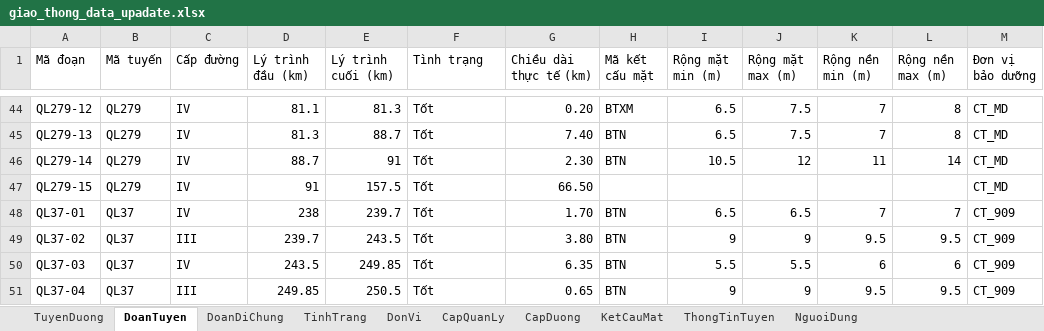
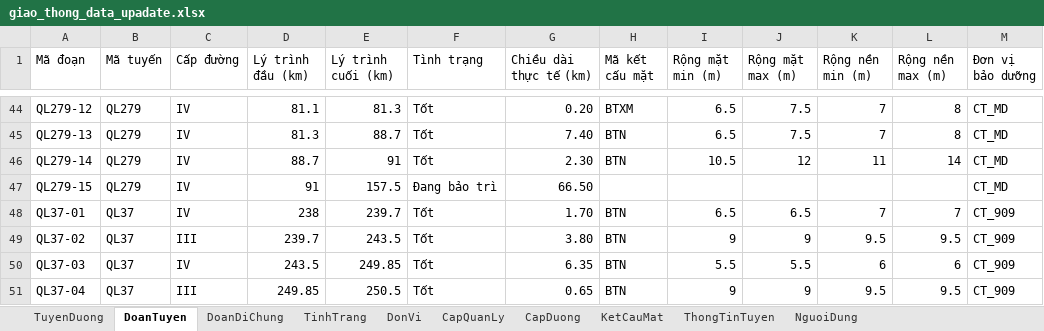
Before and after one commit to MrVHThanh/Quan_ly_giao_thong, an Excel workbook: data/giao_thong_data_upadate.xlsx, sheet DoanTuyen, drawn as a sheet; only a part is shown, gaps mark what is left out; values as stored, in another font and other column widths than the file's, no cell formats; table styles not drawn; the diff names each change by its address in the sheet, - before the commit and + after, or states it on an @@ line.

Commit message:
Fix the hien va update Doan tuyen - ok

```diff
--- a/data/giao_thong_data_upadate.xlsx (sheet DoanTuyen)
+++ b/data/giao_thong_data_upadate.xlsx (sheet DoanTuyen)
-F47 (Tình trạng): Tốt
+F47 (Tình trạng): Đang bảo trì
```
Also changed, not shown: cell formats, 6 other files.
